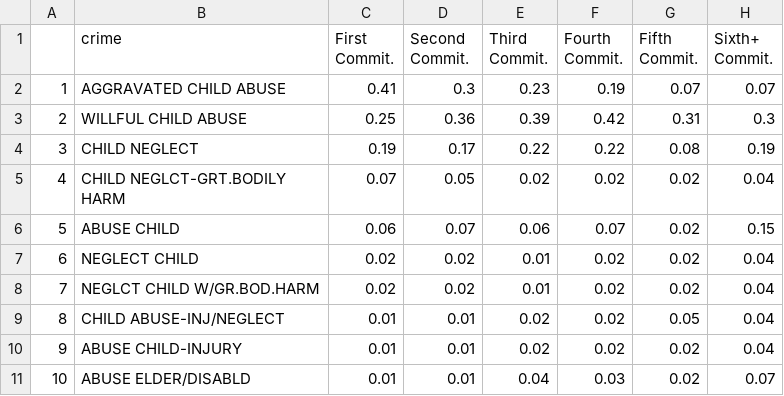
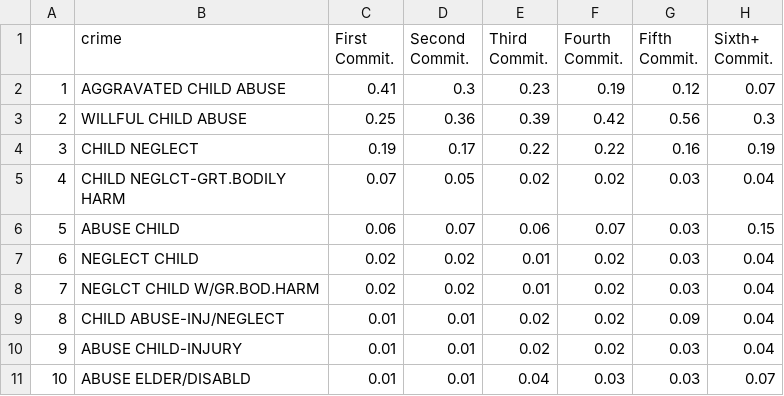
Before and after one commit to JohnWWise/vizclass, a CSV file: Abuse_Neglect_Crimes.csv, drawn as a sheet.

```diff
--- a/Abuse_Neglect_Crimes.csv
+++ b/Abuse_Neglect_Crimes.csv
@@ -1,11 +1,11 @@
 "","crime","First Commit.","Second Commit.","Third Commit.","Fourth Commit.","Fifth Commit.","Sixth+ Commit."
-"1","AGGRAVATED CHILD ABUSE",0.41,0.3,0.23,0.19,0.07,0.07
-"2","WILLFUL CHILD ABUSE",0.25,0.36,0.39,0.42,0.31,0.3
-"3","CHILD NEGLECT",0.19,0.17,0.22,0.22,0.08,0.19
-"4","CHILD NEGLCT-GRT.BODILY HARM",0.07,0.05,0.02,0.02,0.02,0.04
-"5","ABUSE CHILD",0.06,0.07,0.06,0.07,0.02,0.15
-"6","NEGLECT CHILD",0.02,0.02,0.01,0.02,0.02,0.04
-"7","NEGLCT CHILD W/GR.BOD.HARM",0.02,0.02,0.01,0.02,0.02,0.04
-"8","CHILD ABUSE-INJ/NEGLECT",0.01,0.01,0.02,0.02,0.05,0.04
-"9","ABUSE CHILD-INJURY",0.01,0.01,0.02,0.02,0.02,0.04
-"10","ABUSE ELDER/DISABLD",0.01,0.01,0.04,0.03,0.02,0.07
+"1","AGGRAVATED CHILD ABUSE",0.41,0.3,0.23,0.19,0.12,0.07
+"2","WILLFUL CHILD ABUSE",0.25,0.36,0.39,0.42,0.56,0.3
+"3","CHILD NEGLECT",0.19,0.17,0.22,0.22,0.16,0.19
+"4","CHILD NEGLCT-GRT.BODILY HARM",0.07,0.05,0.02,0.02,0.03,0.04
+"5","ABUSE CHILD",0.06,0.07,0.06,0.07,0.03,0.15
+"6","NEGLECT CHILD",0.02,0.02,0.01,0.02,0.03,0.04
+"7","NEGLCT CHILD W/GR.BOD.HARM",0.02,0.02,0.01,0.02,0.03,0.04
+"8","CHILD ABUSE-INJ/NEGLECT",0.01,0.01,0.02,0.02,0.09,0.04
+"9","ABUSE CHILD-INJURY",0.01,0.01,0.02,0.02,0.03,0.04
+"10","ABUSE ELDER/DISABLD",0.01,0.01,0.04,0.03,0.03,0.07
```
Also changed, not shown: 3 other files.
